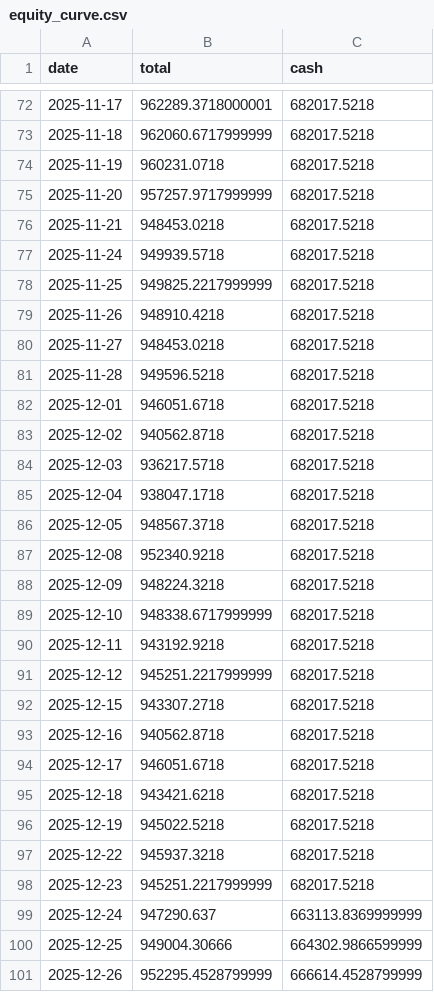
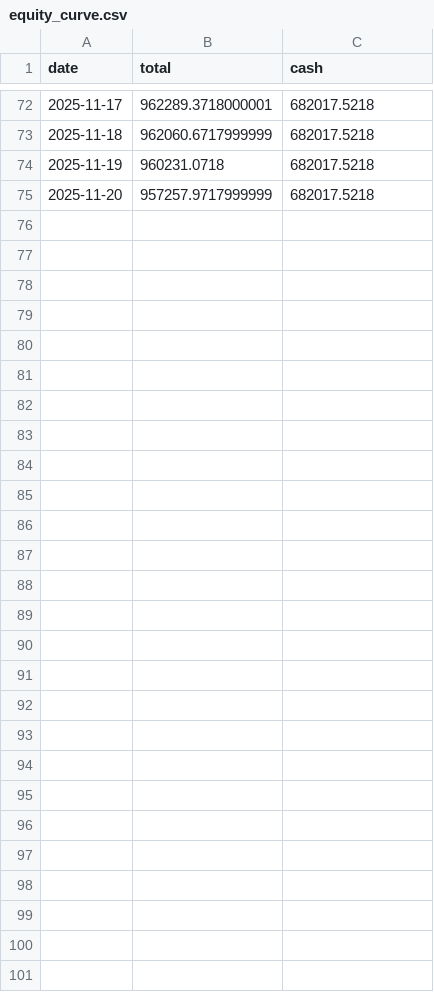
Before and after one commit to Tw090131/quant-mvp, a CSV file: equity_curve.csv, drawn as a sheet; only a part is shown, gaps mark what is left out.

```diff
--- a/equity_curve.csv
+++ b/equity_curve.csv
@@ -75,27 +75 @@ date,total,cash
 2025-11-20,957257.9717999999,682017.5218
-2025-11-21,948453.0218,682017.5218
-2025-11-24,949939.5718,682017.5218
-2025-11-25,949825.2217999999,682017.5218
-2025-11-26,948910.4218,682017.5218
-2025-11-27,948453.0218,682017.5218
-2025-11-28,949596.5218,682017.5218
-2025-12-01,946051.6718,682017.5218
-2025-12-02,940562.8718,682017.5218
-2025-12-03,936217.5718,682017.5218
-2025-12-04,938047.1718,682017.5218
-2025-12-05,948567.3718,682017.5218
-2025-12-08,952340.9218,682017.5218
-2025-12-09,948224.3218,682017.5218
-2025-12-10,948338.6717999999,682017.5218
-2025-12-11,943192.9218,682017.5218
-2025-12-12,945251.2217999999,682017.5218
-2025-12-15,943307.2718,682017.5218
-2025-12-16,940562.8718,682017.5218
-2025-12-17,946051.6718,682017.5218
-2025-12-18,943421.6218,682017.5218
-2025-12-19,945022.5218,682017.5218
-2025-12-22,945937.3218,682017.5218
-2025-12-23,945251.2217999999,682017.5218
-2025-12-24,947290.637,663113.8369999999
-2025-12-25,949004.30666,664302.9866599999
-2025-12-26,952295.4528799999,666614.4528799999
```
Also changed, not shown: daily_pnl.csv, daily_trades.csv, 6 other files.
